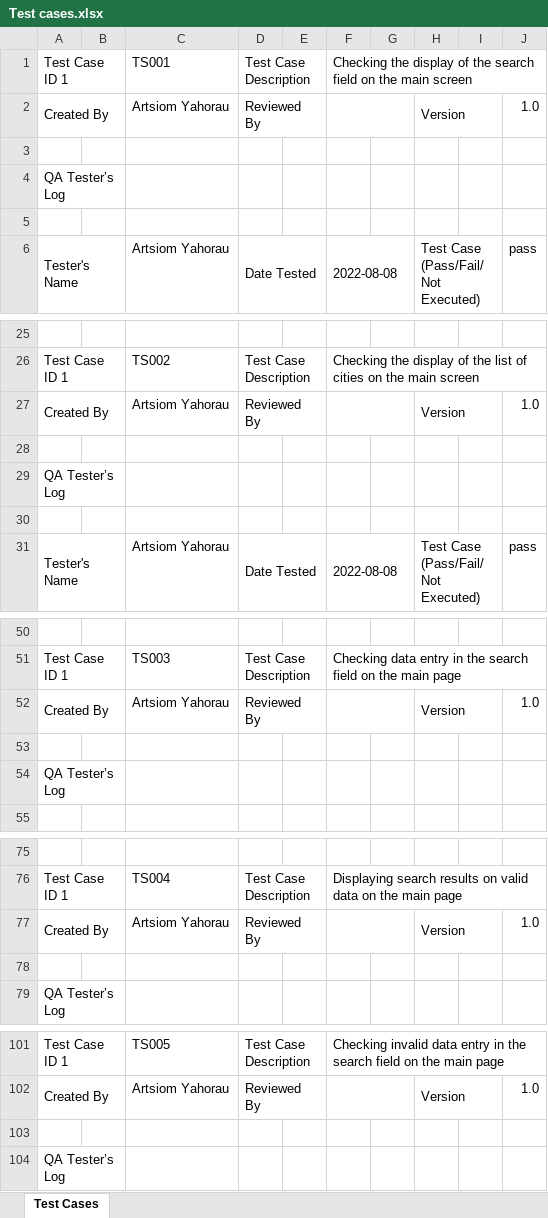
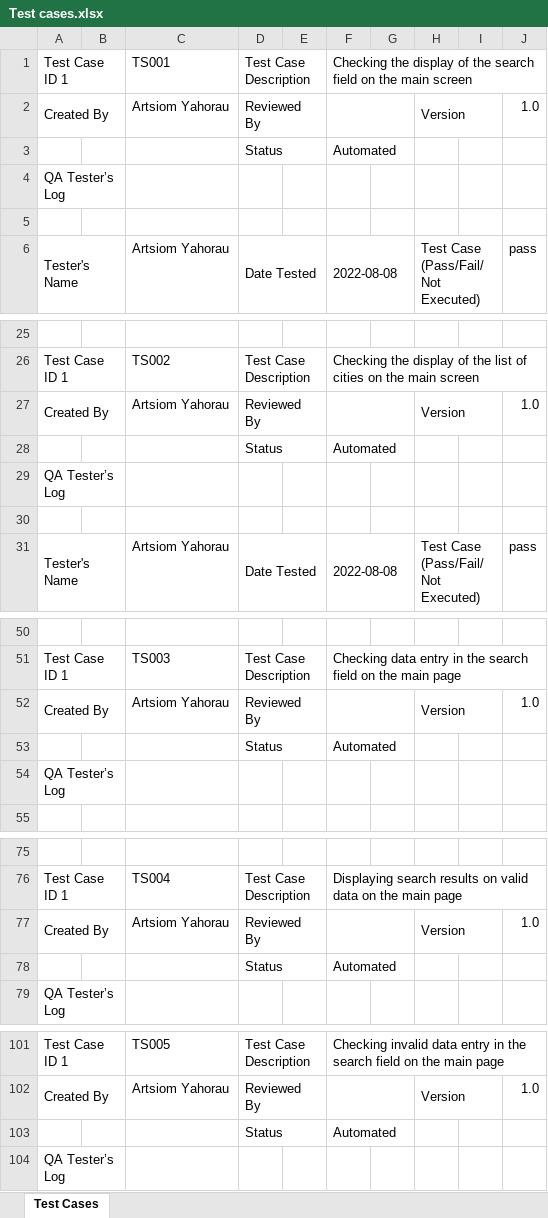
Before and after one commit to ArtsiomYA/Mobile-QA-Assignment-Task, an Excel workbook: Reports/Test cases.xlsx, sheet Test Cases, drawn as a sheet; only a part is shown, gaps mark what is left out; values as stored, in another font and other column widths than the file's, no cell formats; the diff covers the shown part only; the diff names each change by its address in the sheet, - before the commit and + after, or states it on an @@ line.

Commit message:
Updated test cases file

```diff
--- a/Reports/Test cases.xlsx (sheet Test Cases)
+++ b/Reports/Test cases.xlsx (sheet Test Cases)
-row 3: (empty)
+row 3:  |  |  | Status |  | Automated
+D3:E3 merged
+F3:G3 merged
-row 28: (empty)
+row 28:  |  |  | Status |  | Automated
+D28:E28 merged
+F28:G28 merged
-row 53: (empty)
+row 53:  |  |  | Status |  | Automated
+D53:E53 merged
+F53:G53 merged
-row 78: (empty)
+row 78:  |  |  | Status |  | Automated
+D78:E78 merged
+F78:G78 merged
-row 103: (empty)
+row 103:  |  |  | Status |  | Automated
+D103:E103 merged
+F103:G103 merged
```
Also changed, not shown: 20 edited cells and merged cells elsewhere in this sheet, cell formats.
